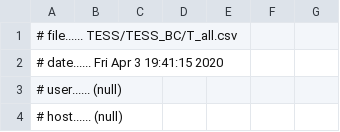
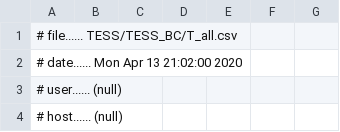
Before and after one commit to slacgismo/TESS, a CSV file: simulation/TESS/TESS_BC/T_all.csv, drawn as a sheet; only a part is shown.

```diff
--- a/simulation/TESS/TESS_BC/T_all.csv
+++ b/simulation/TESS/TESS_BC/T_all.csv
@@ -1,3 +1,3 @@
 # file...... TESS/TESS_BC/T_all.csv
-# date...... Fri Apr  3 19:41:15 2020
+# date...... Mon Apr 13 21:02:00 2020
 # user...... (null)
```
Also changed, not shown: simulation/TESS/TESS_BC/Tm_all.csv, simulation/TESS/TESS_BC/battery_SOC.csv, 15 other files.
